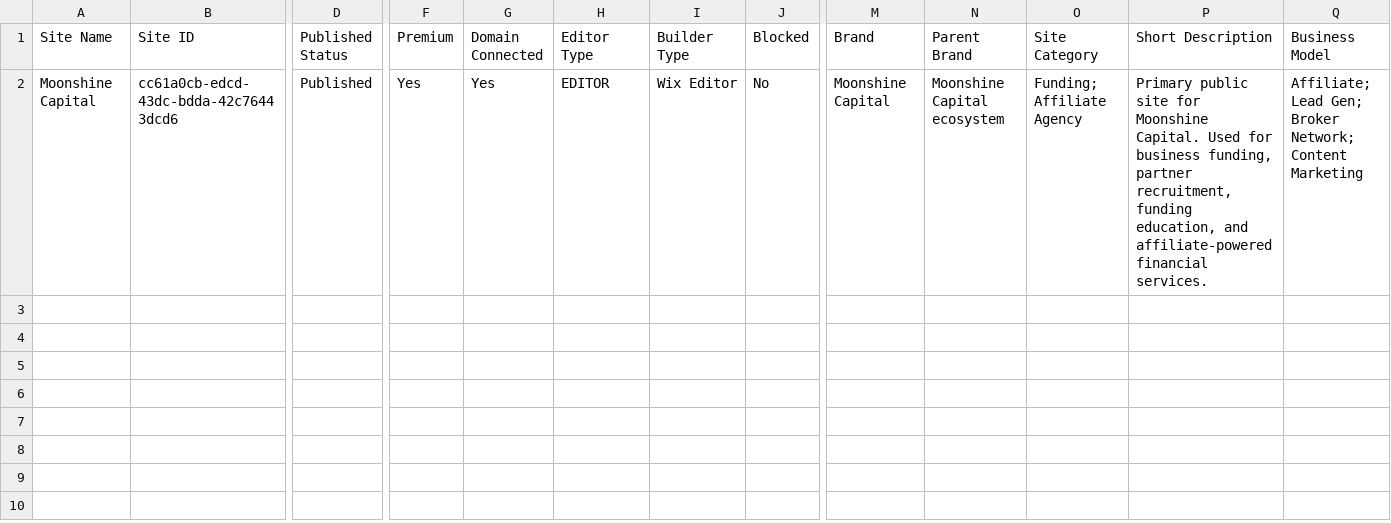
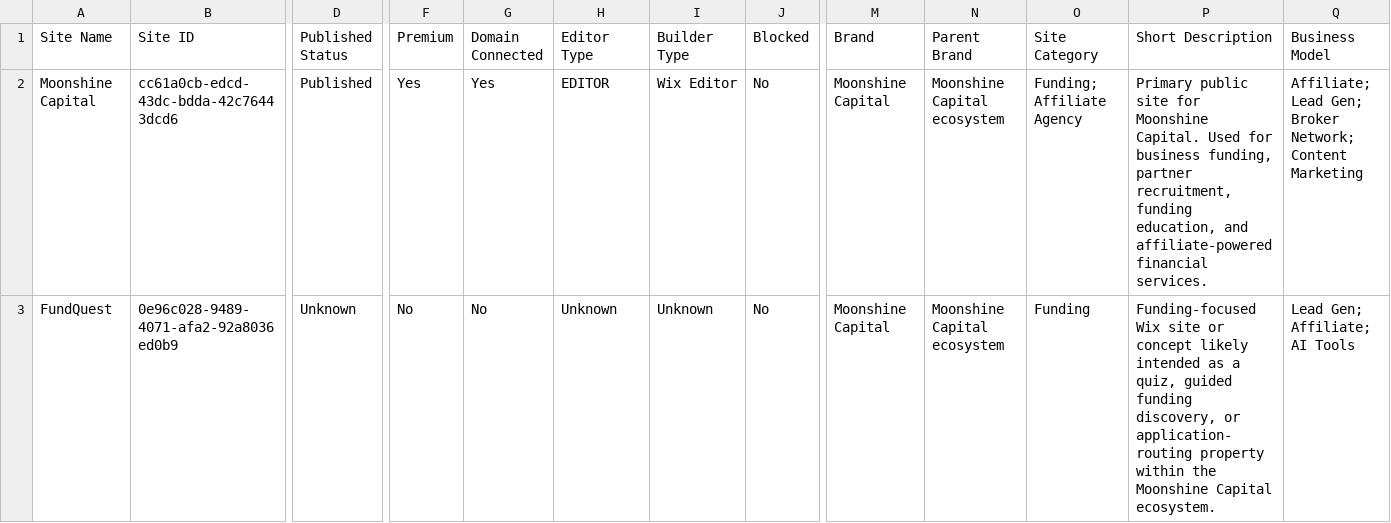
Before and after one commit to JFeimster/wix-site-portfolio-inventory, a CSV file: data/wix_site_portfolio_inventory.csv, drawn as a sheet; only a part is shown, gaps mark what is left out; rows hold the shown columns only; the diff names each change by its address in the sheet, - before the commit and + after, or states it on an @@ line.

Commit message:
Add FundQuest inventory row

```diff
--- a/data/wix_site_portfolio_inventory.csv
+++ b/data/wix_site_portfolio_inventory.csv
+row 3: FundQuest | 0e96c028-9489-4071-afa2-92a8036ed0b9 | Unknown | No | No | Unknown | Unknown | No | Moonshine Capital | Moonshine Capital ecosystem | Funding | Funding-focused Wix site or concept likely intended as a quiz, guided funding discovery, or application-routing property within the Moonshine Capital ecosystem. | Lead Gen; Affiliate; AI Tools
```
